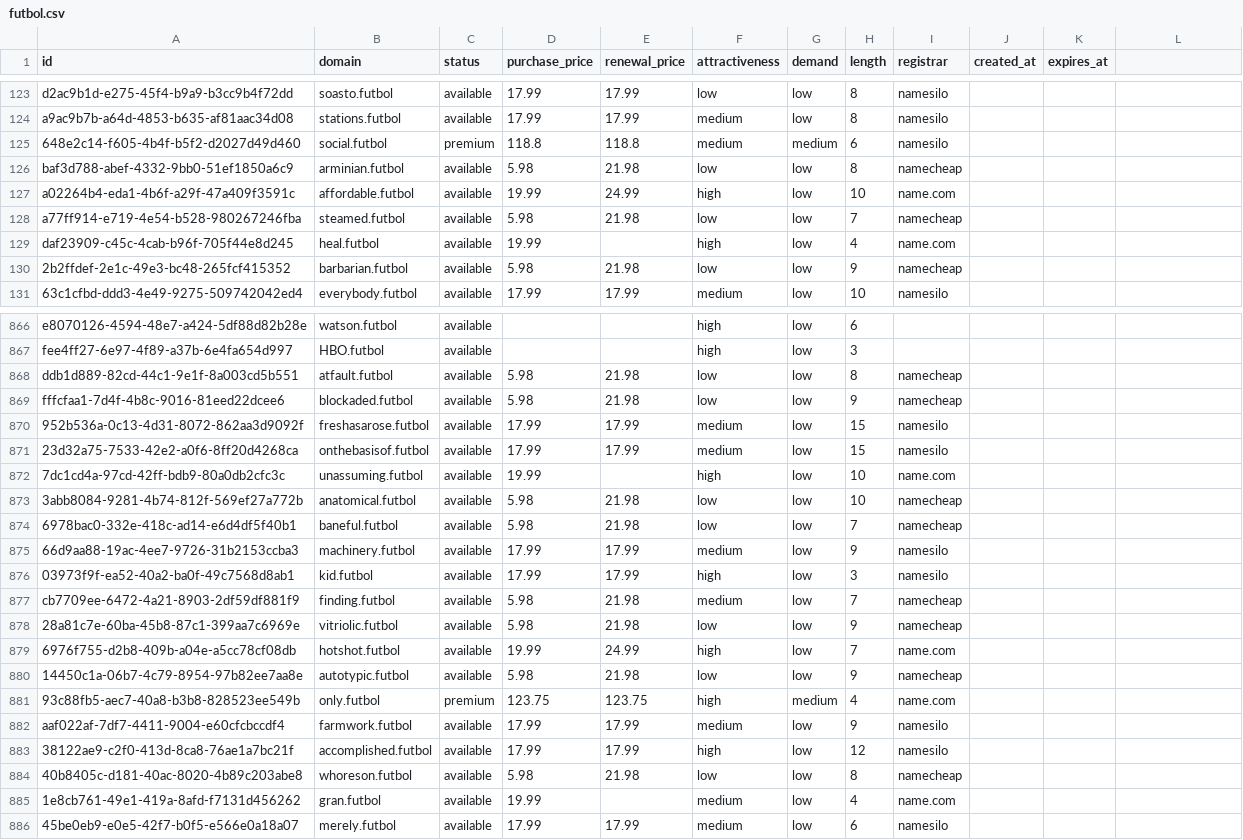
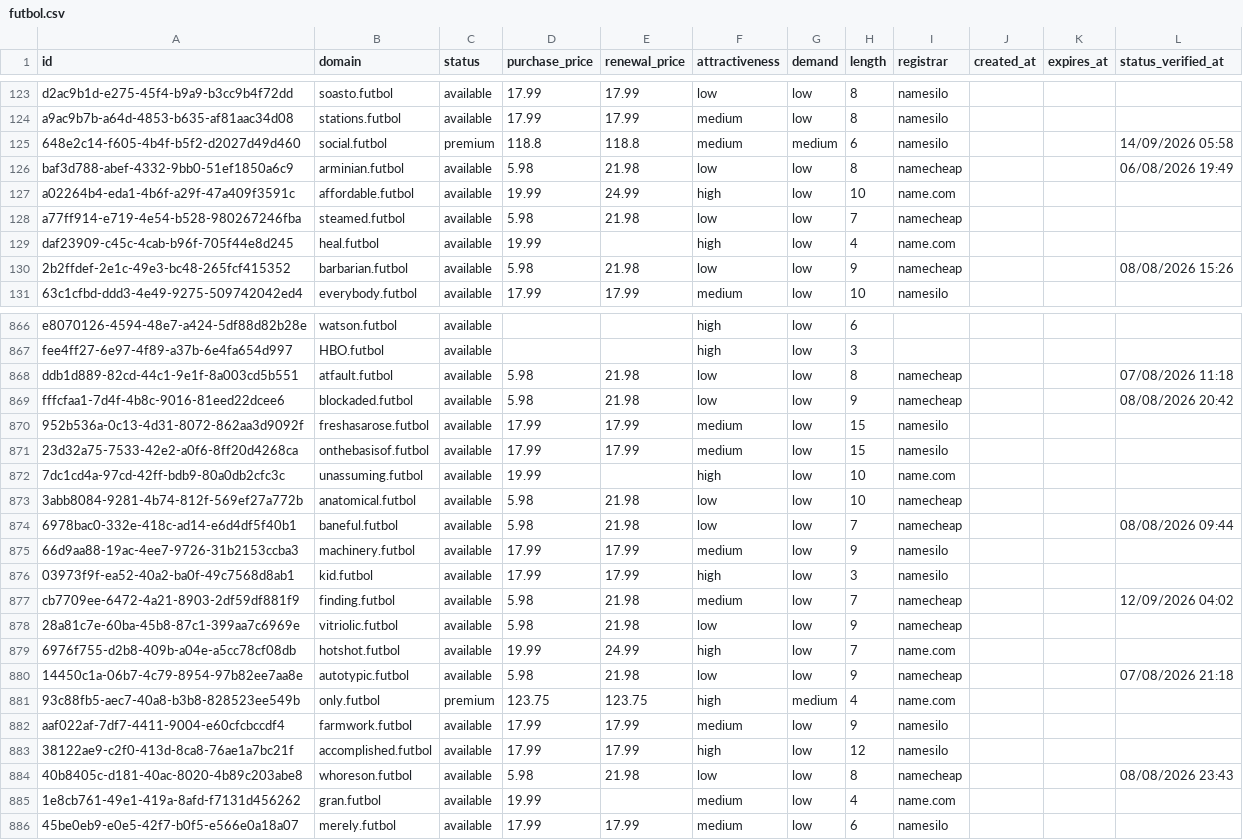
Before and after one commit to UniqueDomains/futbol-oneword-domains, a CSV file: futbol.csv, drawn as a sheet; only a part is shown, gaps mark what is left out; the diff covers the shown part only.

```diff
--- a/futbol.csv
+++ b/futbol.csv
@@ -1 +1 @@
-id,domain,status,purchase_price,renewal_price,attractiveness,demand,length,registrar,created_at,expires_at
+id,domain,status,purchase_price,renewal_price,attractiveness,demand,length,registrar,created_at,expires_at,status_verified_at
@@ -125,2 +125,2 @@ a9ac9b7b-a64d-4853-b635-af81aac34d08,stations.futbol,available,17.99,17.99,mediu
-648e2c14-f605-4b4f-b5f2-d2027d49d460,social.futbol,premium,118.8,118.8,medium,medium,6,namesilo,,
-baf3d788-abef-4332-9bb0-51ef1850a6c9,arminian.futbol,available,5.98,21.98,low,low,8,namecheap,,
+648e2c14-f605-4b4f-b5f2-d2027d49d460,social.futbol,premium,118.8,118.8,medium,medium,6,namesilo,,,14/09/2026 05:58
+baf3d788-abef-4332-9bb0-51ef1850a6c9,arminian.futbol,available,5.98,21.98,low,low,8,namecheap,,,06/08/2026 19:49
@@ -130 +130 @@ daf23909-c45c-4cab-b96f-705f44e8d245,heal.futbol,available,19.99,,high,low,4,nam
-2b2ffdef-2e1c-49e3-bc48-265fcf415352,barbarian.futbol,available,5.98,21.98,low,low,9,namecheap,,
+2b2ffdef-2e1c-49e3-bc48-265fcf415352,barbarian.futbol,available,5.98,21.98,low,low,9,namecheap,,,08/08/2026 15:26
@@ -868,2 +868,2 @@ fee4ff27-6e97-4f89-a37b-6e4fa654d997,HBO.futbol,available,,,high,low,3,,,
-ddb1d889-82cd-44c1-9e1f-8a003cd5b551,atfault.futbol,available,5.98,21.98,low,low,8,namecheap,,
-fffcfaa1-7d4f-4b8c-9016-81eed22dcee6,blockaded.futbol,available,5.98,21.98,low,low,9,namecheap,,
+ddb1d889-82cd-44c1-9e1f-8a003cd5b551,atfault.futbol,available,5.98,21.98,low,low,8,namecheap,,,07/08/2026 11:18
+fffcfaa1-7d4f-4b8c-9016-81eed22dcee6,blockaded.futbol,available,5.98,21.98,low,low,9,namecheap,,,08/08/2026 20:42
@@ -874 +874 @@ fffcfaa1-7d4f-4b8c-9016-81eed22dcee6,blockaded.futbol,available,5.98,21.98,low,l
-6978bac0-332e-418c-ad14-e6d4df5f40b1,baneful.futbol,available,5.98,21.98,low,low,7,namecheap,,
+6978bac0-332e-418c-ad14-e6d4df5f40b1,baneful.futbol,available,5.98,21.98,low,low,7,namecheap,,,08/08/2026 09:44
@@ -877 +877 @@ fffcfaa1-7d4f-4b8c-9016-81eed22dcee6,blockaded.futbol,available,5.98,21.98,low,l
-cb7709ee-6472-4a21-8903-2df59df881f9,finding.futbol,available,5.98,21.98,medium,low,7,namecheap,,
+cb7709ee-6472-4a21-8903-2df59df881f9,finding.futbol,available,5.98,21.98,medium,low,7,namecheap,,,12/09/2026 04:02
@@ -880 +880 @@ cb7709ee-6472-4a21-8903-2df59df881f9,finding.futbol,available,5.98,21.98,medium,
-14450c1a-06b7-4c79-8954-97b82ee7aa8e,autotypic.futbol,available,5.98,21.98,low,low,9,namecheap,,
+14450c1a-06b7-4c79-8954-97b82ee7aa8e,autotypic.futbol,available,5.98,21.98,low,low,9,namecheap,,,07/08/2026 21:18
@@ -884 +884 @@ aaf022af-7df7-4411-9004-e60cfcbccdf4,farmwork.futbol,available,17.99,17.99,mediu
-40b8405c-d181-40ac-8020-4b89c203abe8,whoreson.futbol,available,5.98,21.98,low,low,8,namecheap,,
+40b8405c-d181-40ac-8020-4b89c203abe8,whoreson.futbol,available,5.98,21.98,low,low,8,namecheap,,,08/08/2026 23:43
```
Also changed, not shown: 124 edited cells elsewhere in this file, 6 other files.
